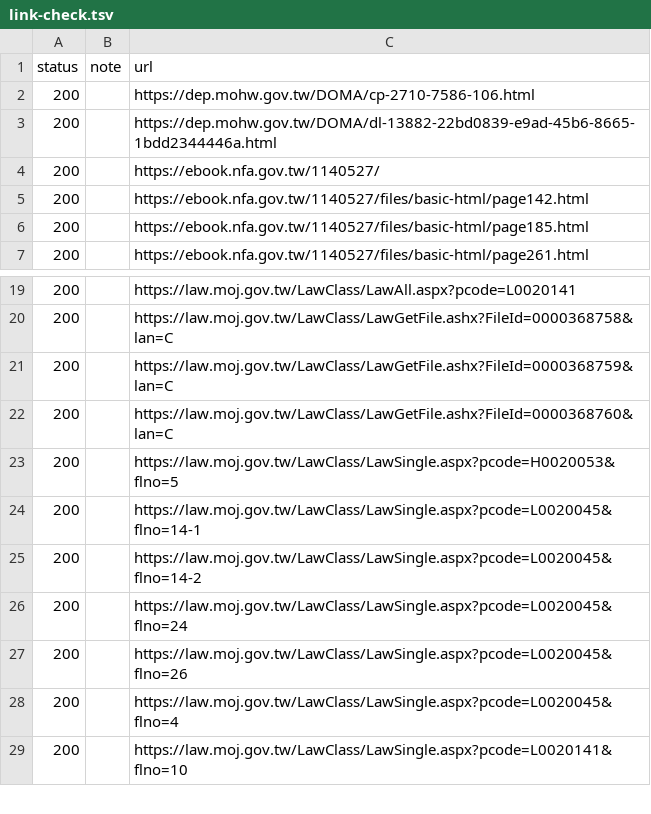
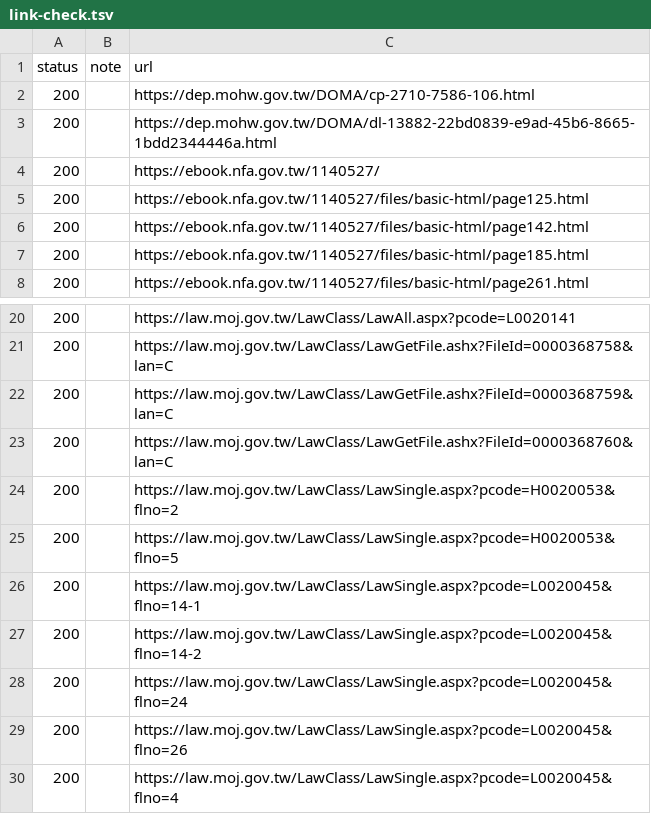
Before and after one commit to henrychao521/emt-course-site, a TSV file: docs/link-check.tsv, drawn as a sheet; only a part is shown, gaps mark what is left out; the shorter side is filled out with more unchanged rows.

```diff
--- a/docs/link-check.tsv
+++ b/docs/link-check.tsv
@@ -4,2 +4,3 @@ status	note	url
 200		https://ebook.nfa.gov.tw/1140527/
+200		https://ebook.nfa.gov.tw/1140527/files/basic-html/page125.html
 200		https://ebook.nfa.gov.tw/1140527/files/basic-html/page142.html
@@ -22,2 +23,3 @@ status	note	url
 200		https://law.moj.gov.tw/LawClass/LawGetFile.ashx?FileId=0000368760&lan=C
+200		https://law.moj.gov.tw/LawClass/LawSingle.aspx?pcode=H0020053&flno=2
 200		https://law.moj.gov.tw/LawClass/LawSingle.aspx?pcode=H0020053&flno=5
```
Also changed, not shown: 14 other files.
